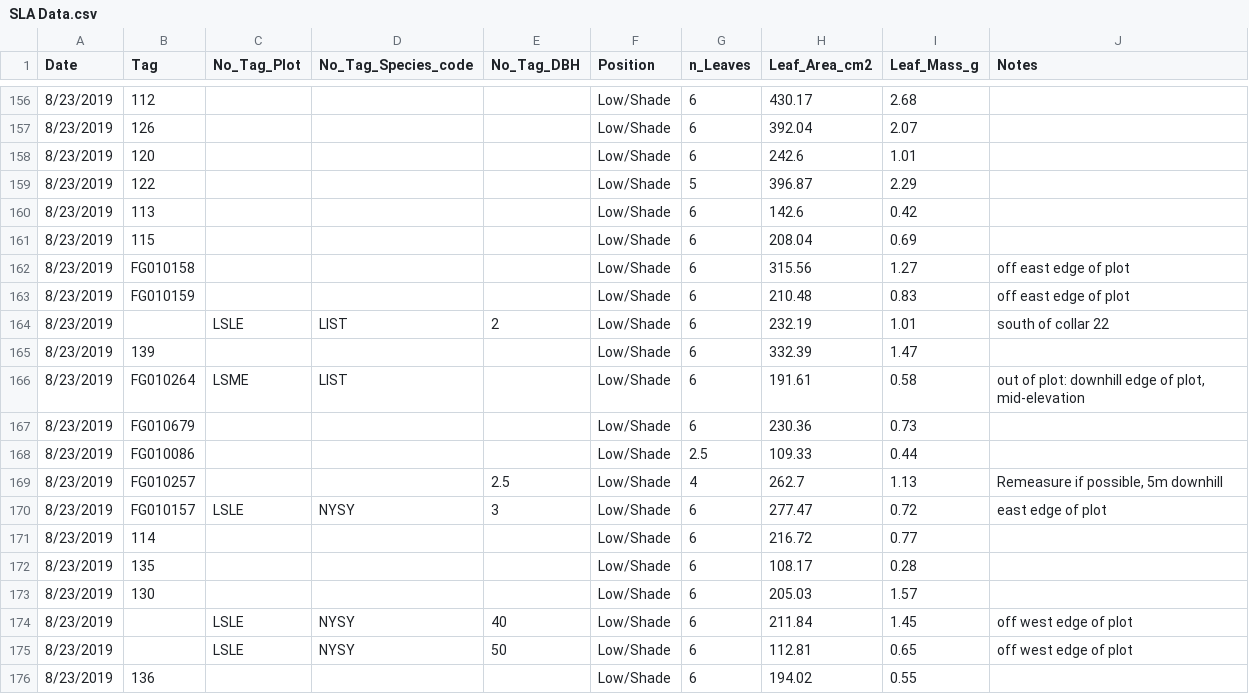
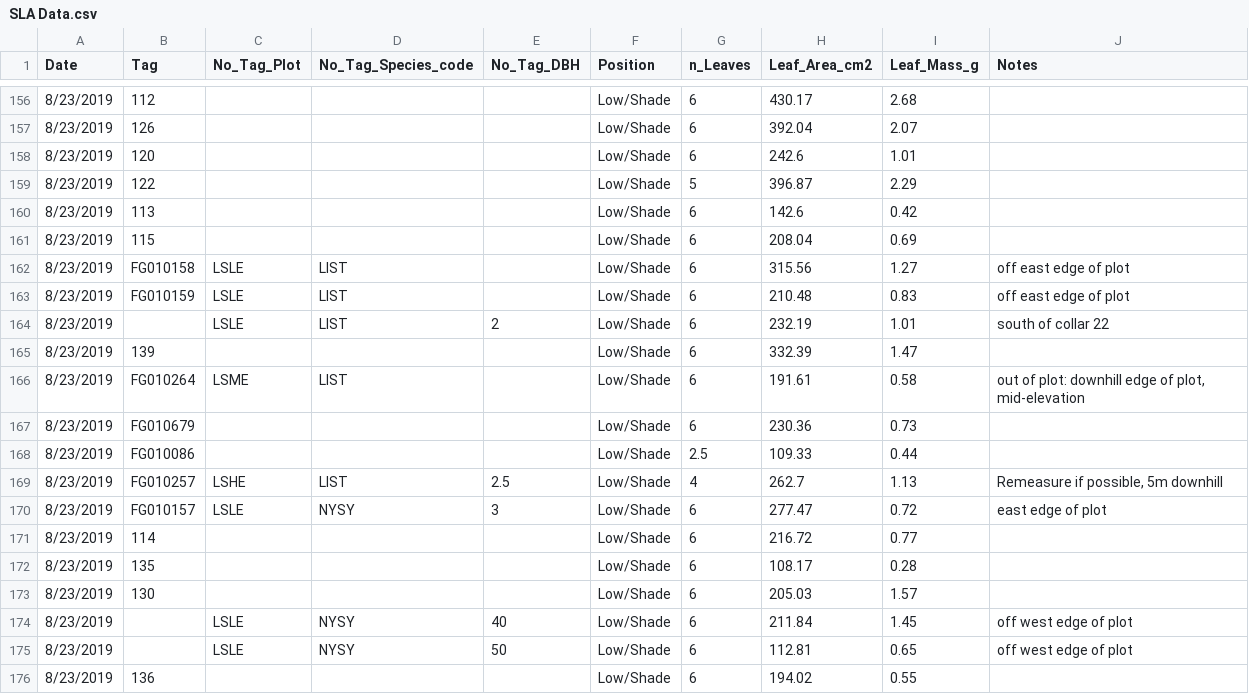
Before and after one commit to COMPASS-DOE/SLA, a CSV file: SLA Data.csv, drawn as a sheet; only a part is shown, gaps mark what is left out.

Commit message:
Added Plots to a few samples

```diff
--- a/SLA Data.csv
+++ b/SLA Data.csv
@@ -161,4 +161,4 @@ Date,Tag,No_Tag_Plot,No_Tag_Species_code,No_Tag_DBH,Position,n_Leaves,Leaf_Area_
 8/23/2019,115,,,,Low/Shade,6,208.04,0.69,
-8/23/2019,FG010158,,,,Low/Shade,6,315.56,1.27,off east edge of plot
-8/23/2019,FG010159,,,,Low/Shade,6,210.48,0.83,off east edge of plot
+8/23/2019,FG010158,LSLE,LIST,,Low/Shade,6,315.56,1.27,off east edge of plot
+8/23/2019,FG010159,LSLE,LIST,,Low/Shade,6,210.48,0.83,off east edge of plot
 8/23/2019,,LSLE,LIST,2,Low/Shade,6,232.19,1.01,south of collar 22
@@ -168,3 +168,3 @@ Date,Tag,No_Tag_Plot,No_Tag_Species_code,No_Tag_DBH,Position,n_Leaves,Leaf_Area_
 8/23/2019,FG010086,,,,Low/Shade,2.5,109.33,0.44,
-8/23/2019,FG010257,,,2.5,Low/Shade,4,262.7,1.13,"Remeasure if possible, 5m downhill"
+8/23/2019,FG010257,LSHE,LIST,2.5,Low/Shade,4,262.7,1.13,"Remeasure if possible, 5m downhill"
 8/23/2019,FG010157,LSLE,NYSY,3,Low/Shade,6,277.47,0.72,east edge of plot
```
